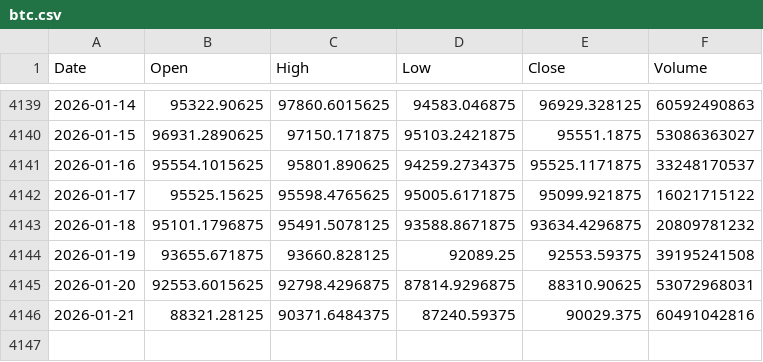
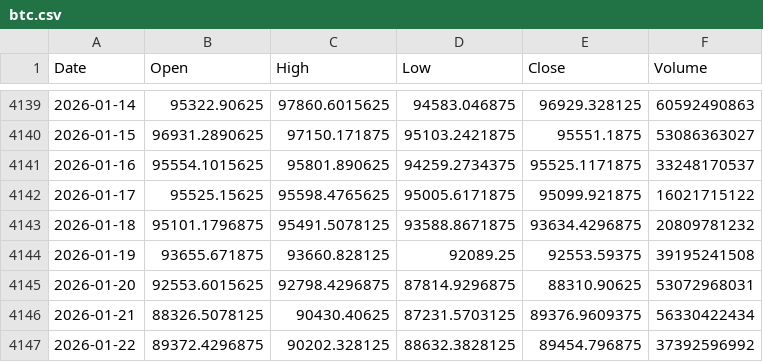
Before and after one commit to jonsflow/risk-divergence, a CSV file: data/btc.csv, drawn as a sheet; only a part is shown, gaps mark what is left out.

```diff
--- a/data/btc.csv
+++ b/data/btc.csv
@@ -4145,2 +4145,3 @@ Date,Open,High,Low,Close,Volume
 2026-01-20,92553.6015625,92798.4296875,87814.9296875,88310.90625,53072968031
-2026-01-21,88321.28125,90371.6484375,87240.59375,90029.375,60491042816
+2026-01-21,88326.5078125,90430.40625,87231.5703125,89376.9609375,56330422434
+2026-01-22,89372.4296875,90202.328125,88632.3828125,89454.796875,37392596992
```
Also changed, not shown: data/btc_hourly.csv, data/gld.csv, 12 other files.
